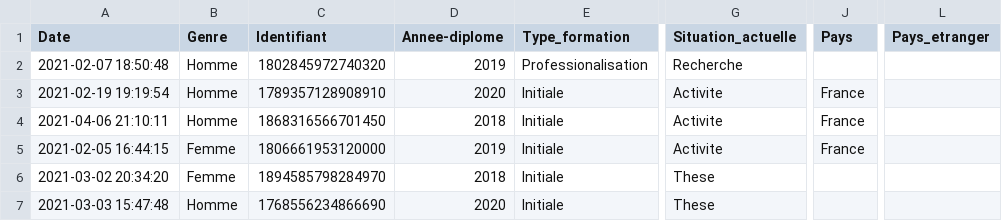
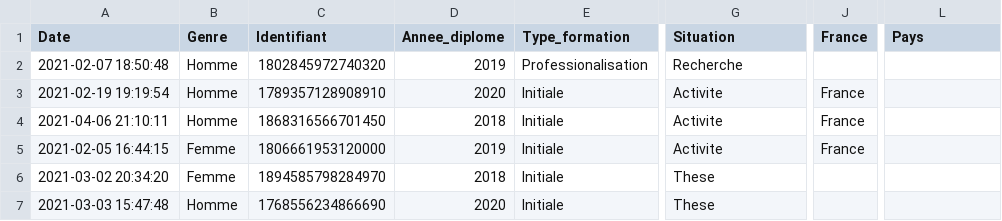
Before and after one commit to nicolas-goyon/ProjetDataScience, a CSV file: data/data_2021.csv, drawn as a sheet; only a part is shown, gaps mark what is left out; the diff names each change by its address in the sheet, - before the commit and + after, or states it on an @@ line.

```diff
--- a/data/data_2021.csv
+++ b/data/data_2021.csv
-D1: Annee-diplome
+D1: Annee_diplome
-G1: Situation_actuelle
+G1: Situation
-J1: Pays
+J1: France
-L1: Pays_etranger
+L1: Pays
```
Also changed, not shown: data/data_2018.csv, data/data_2019.csv, 3 other files.
